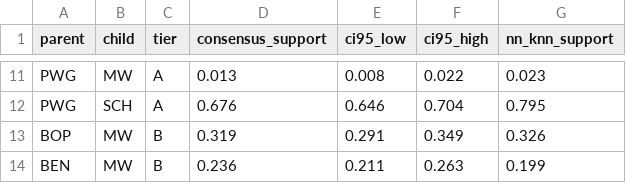
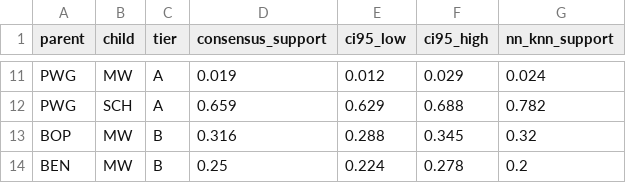
Before and after one commit to sanskrit-lexicon/csl-atlas, a CSV file: data/L0/bootstrap_support.csv, drawn as a sheet; only a part is shown, gaps mark what is left out; the diff covers the shown part only; the diff names each change by its address in the sheet, - before the commit and + after, or states it on an @@ line.

```diff
--- a/data/L0/bootstrap_support.csv
+++ b/data/L0/bootstrap_support.csv
-D11 (consensus_support): 0.013
+D11 (consensus_support): 0.019
-E11 (ci95_low): 0.008
+E11 (ci95_low): 0.012
-F11 (ci95_high): 0.022
+F11 (ci95_high): 0.029
-G11 (nn_knn_support): 0.023
+G11 (nn_knn_support): 0.024
-D12 (consensus_support): 0.676
+D12 (consensus_support): 0.659
-E12 (ci95_low): 0.646
+E12 (ci95_low): 0.629
-F12 (ci95_high): 0.704
+F12 (ci95_high): 0.688
-G12 (nn_knn_support): 0.795
+G12 (nn_knn_support): 0.782
-D13 (consensus_support): 0.319
+D13 (consensus_support): 0.316
-E13 (ci95_low): 0.291
+E13 (ci95_low): 0.288
-F13 (ci95_high): 0.349
+F13 (ci95_high): 0.345
-G13 (nn_knn_support): 0.326
+G13 (nn_knn_support): 0.32
-D14 (consensus_support): 0.236
+D14 (consensus_support): 0.25
-E14 (ci95_low): 0.211
+E14 (ci95_low): 0.224
-F14 (ci95_high): 0.263
+F14 (ci95_high): 0.278
-G14 (nn_knn_support): 0.199
+G14 (nn_knn_support): 0.2
```
Also changed, not shown: 31 edited cells elsewhere in this file, data/L0/algorithm_support_comparison.csv, data/L0/convention_fingerprint.csv, 37 other files.
